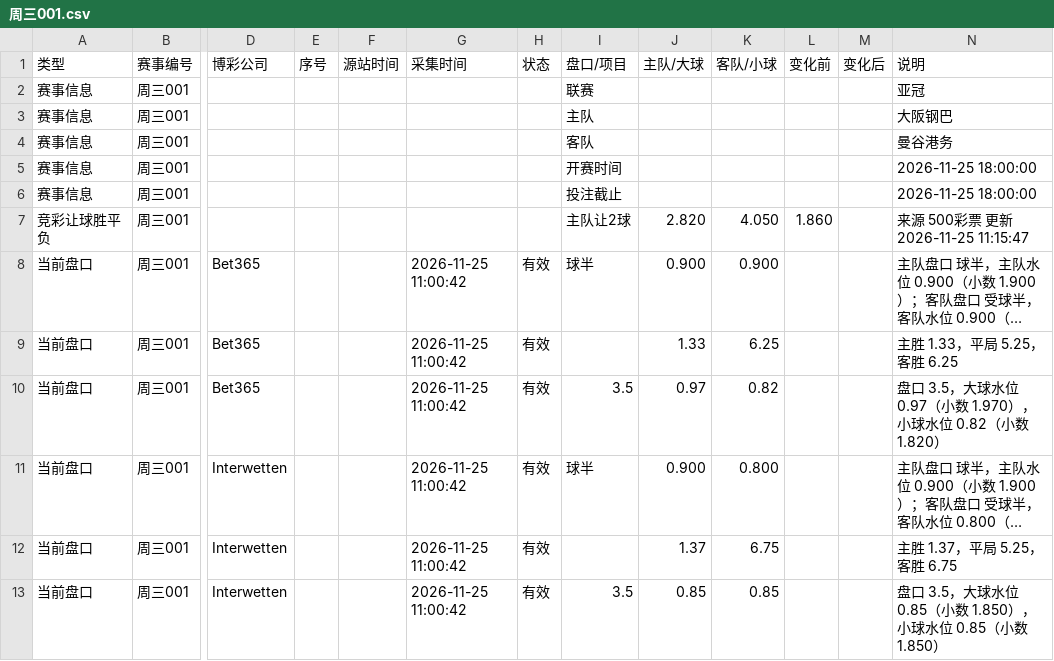
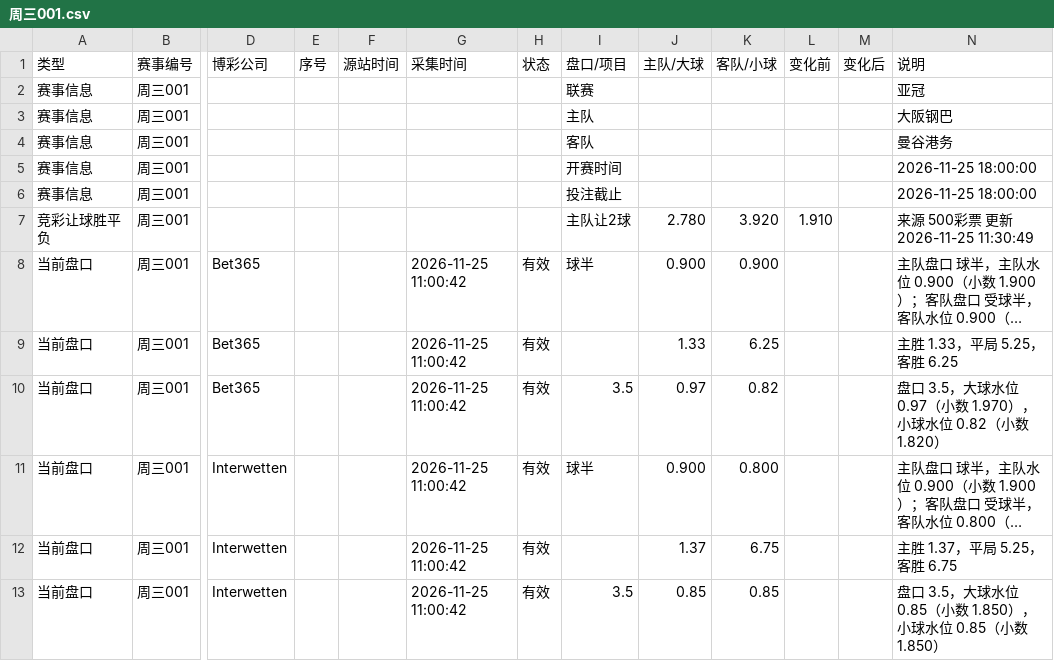
Before and after one commit to Jincheng-Z/jingcai-odds, a CSV file: events/周三001.csv, drawn as a sheet; only a part is shown, gaps mark what is left out; long unchanged cells end in …; the diff names each change by its address in the sheet, - before the commit and + after, or states it on an @@ line.

```diff
--- a/events/周三001.csv
+++ b/events/周三001.csv
-J7 (主队/大球): 2.820
+J7 (主队/大球): 2.780
-K7 (客队/小球): 4.050
+K7 (客队/小球): 3.920
-L7 (变化前): 1.860
+L7 (变化前): 1.910
-N7 (说明): 来源 500彩票 更新 2026-11-25 11:15:47
+N7 (说明): 来源 500彩票 更新 2026-11-25 11:30:49
```
Also changed, not shown: events/周三002.csv, events/周三004.csv, 48 other files.
